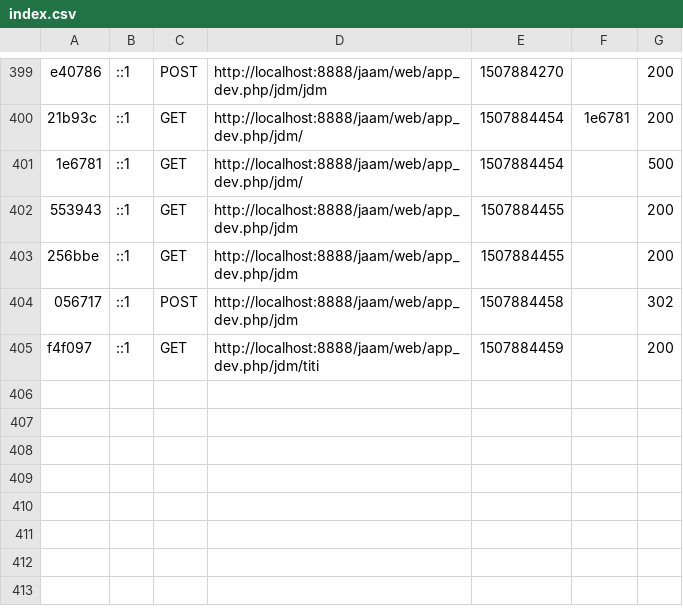
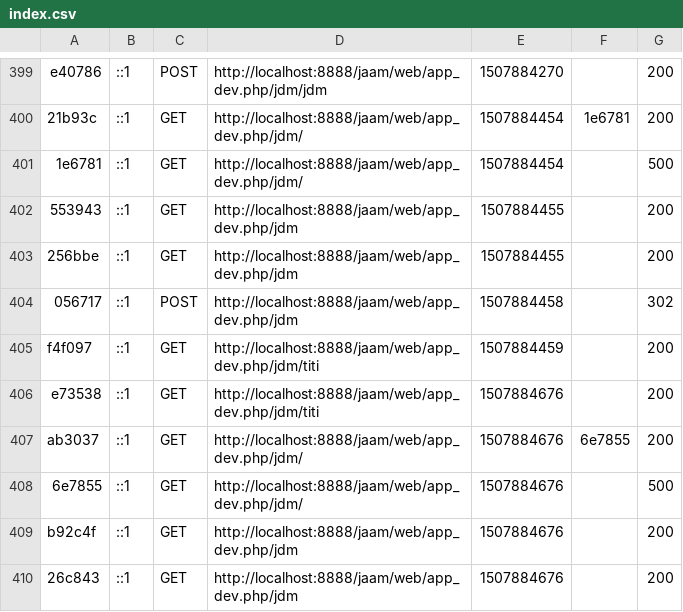
Before and after one commit to Garad1/jaam, a CSV file: var/cache/dev/profiler/index.csv, drawn as a sheet; only a part is shown, gaps mark what is left out; the diff names each change by its address in the sheet, - before the commit and + after, or states it on an @@ line.

```diff
--- a/var/cache/dev/profiler/index.csv
+++ b/var/cache/dev/profiler/index.csv
+row 406: e73538 | ::1 | GET | http://localhost:8888/jaam/web/app_dev.php/jdm/titi | 1507884676 |  | 200
+row 407: ab3037 | ::1 | GET | http://localhost:8888/jaam/web/app_dev.php/jdm/ | 1507884676 | 6e7855 | 200
+row 408: 6e7855 | ::1 | GET | http://localhost:8888/jaam/web/app_dev.php/jdm/ | 1507884676 |  | 500
+row 409: b92c4f | ::1 | GET | http://localhost:8888/jaam/web/app_dev.php/jdm | 1507884676 |  | 200
+row 410: 26c843 | ::1 | GET | http://localhost:8888/jaam/web/app_dev.php/jdm | 1507884676 |  | 200
```
Also changed, not shown: 4 other files.
